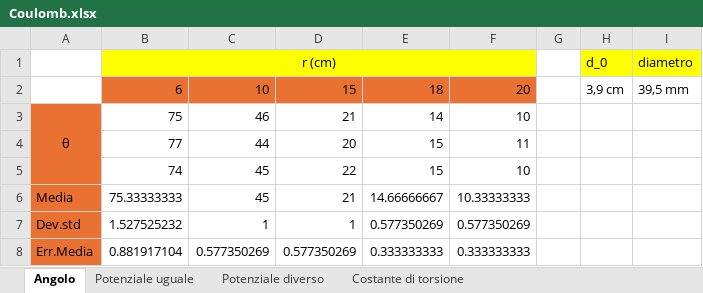
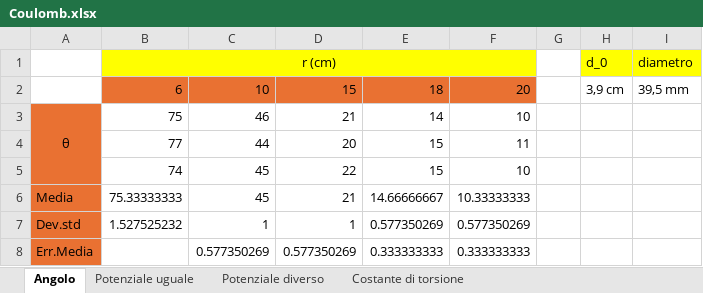
Before and after one commit to matteodeclich/Esperienze-in-laboratorio, an Excel workbook: Coulomb.xlsx, sheet Angolo, drawn as a sheet; values as stored, in another font and other column widths than the file's, no borders; the diff names each change by its address in the sheet, - before the commit and + after, or states it on an @@ line.

```diff
--- a/Coulomb.xlsx (sheet Angolo)
+++ b/Coulomb.xlsx (sheet Angolo)
-B8: 0.881917104
+B8: (empty)
```
Also changed, not shown: sheet Potenziale uguale.
